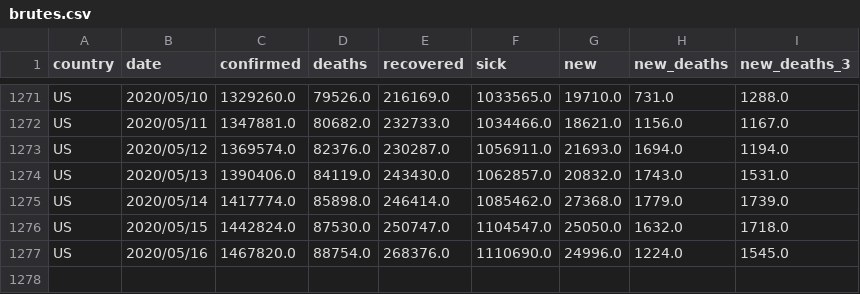
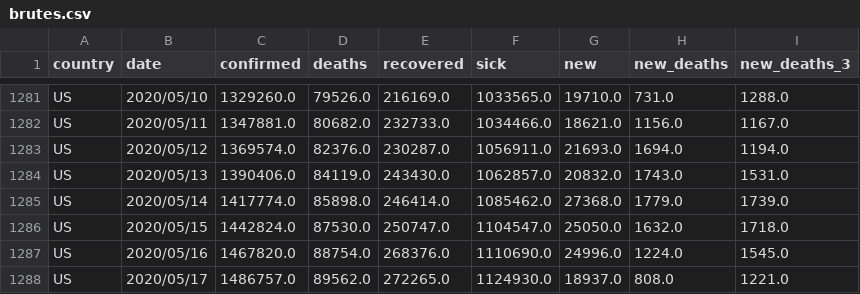
Before and after one commit to Cohhort/Covid19, a CSV file: public/data/brutes.csv, drawn as a sheet; only a part is shown, gaps mark what is left out; the diff covers the shown part only; the diff names each change by its address in the sheet, - before the commit and + after, or states it on an @@ line.

```diff
--- a/public/data/brutes.csv
+++ b/public/data/brutes.csv
+row 1288: US | 2020/05/17 | 1486757.0 | 89562.0 | 272265.0 | 1124930.0 | 18937.0 | 808.0 | 1221.0
```
Also changed, not shown: 10 added rows elsewhere in this file, public/data/mains_enrichis.csv, 2 other files.
